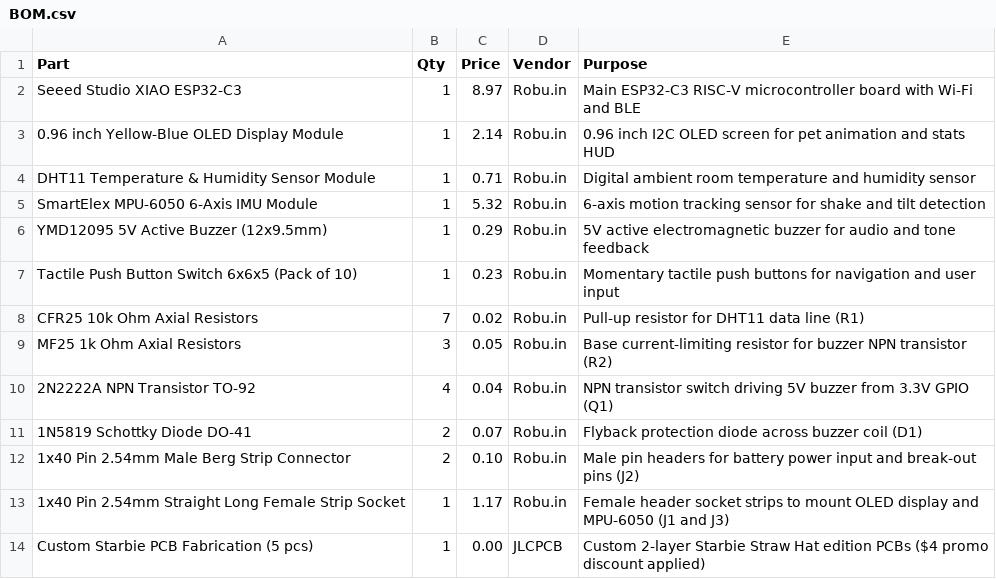
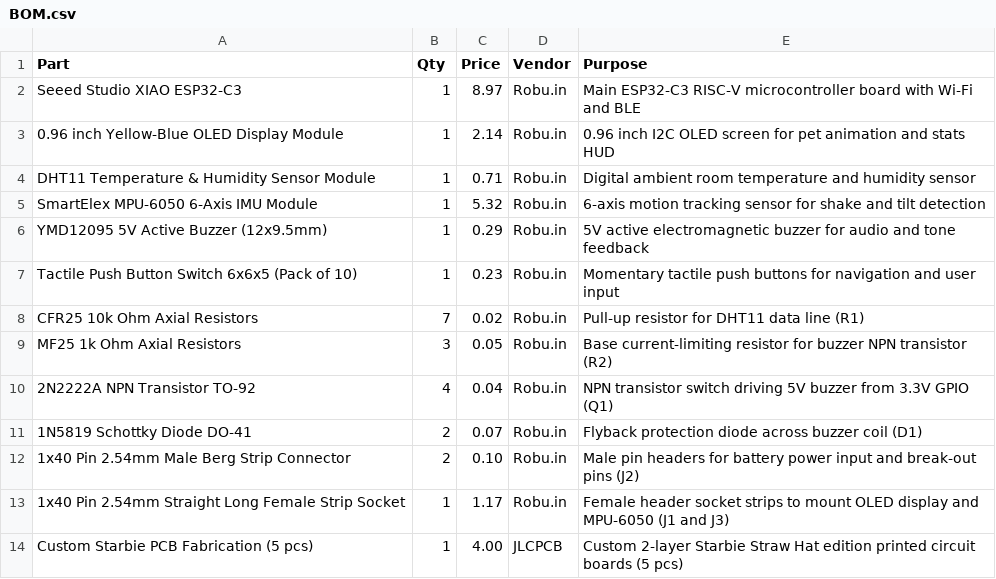
Before and after one commit to krishivjoshi219-collab/Starbie, a CSV file: BOM.csv, drawn as a sheet.

```diff
--- a/BOM.csv
+++ b/BOM.csv
@@ -13,2 +13,2 @@ MF25 1k Ohm Axial Resistors,3,0.05,Robu.in,Base current-limiting resistor for bu
 1x40 Pin 2.54mm Straight Long Female Strip Socket,1,1.17,Robu.in,Female header socket strips to mount OLED display and MPU-6050 (J1 and J3)
-Custom Starbie PCB Fabrication (5 pcs),1,0.00,JLCPCB,Custom 2-layer Starbie Straw Hat edition PCBs ($4 promo discount applied)
+Custom Starbie PCB Fabrication (5 pcs),1,4.00,JLCPCB,Custom 2-layer Starbie Straw Hat edition printed circuit boards (5 pcs)
```
Also changed, not shown: bom.csv, 1 other file.
